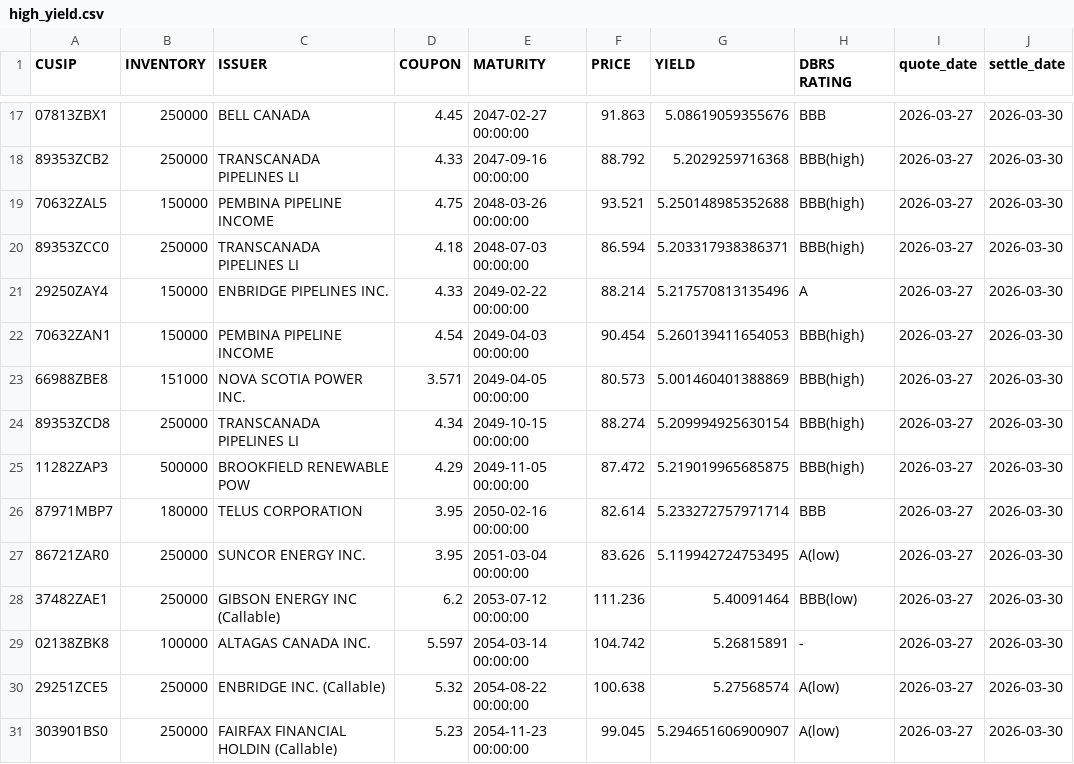
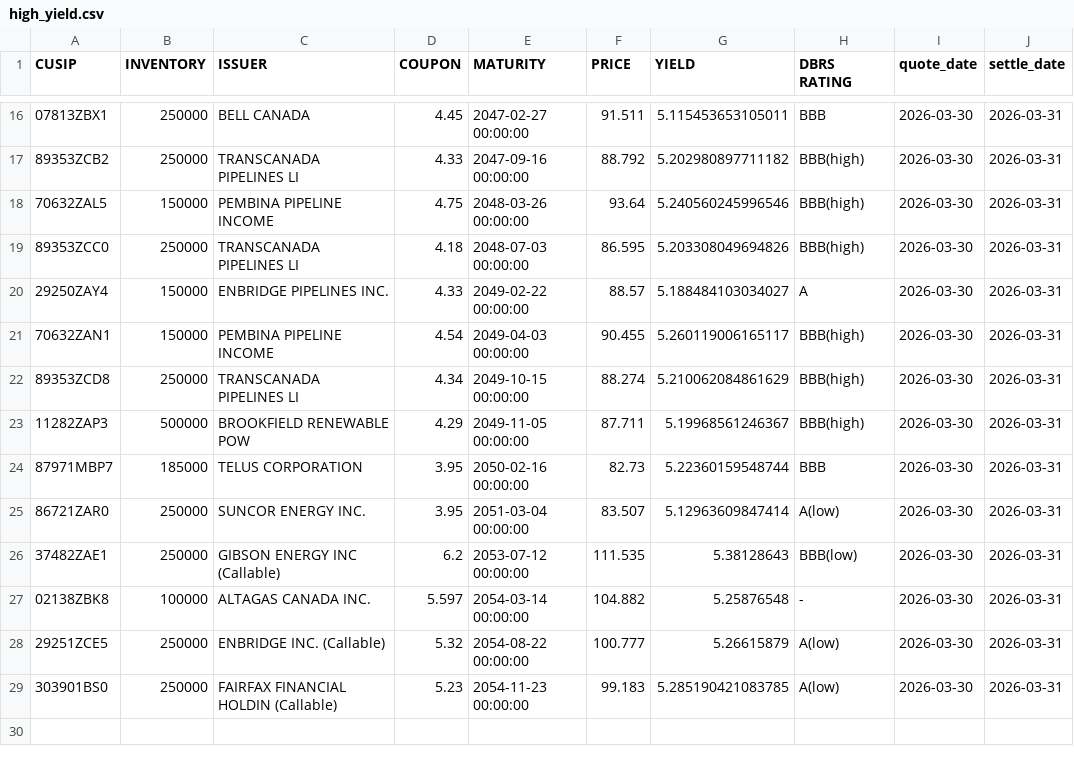
Before and after one commit to LVG77/qt-bonds, a CSV file: high_yield.csv, drawn as a sheet; only a part is shown, gaps mark what is left out; the diff covers the shown part only.

```diff
--- a/high_yield.csv
+++ b/high_yield.csv
@@ -17,15 +16,14 @@ CUSIP,INVENTORY,ISSUER,COUPON,MATURITY,PRICE,YIELD,DBRS RATING,quote_date,settle
-07813ZBX1,250000,BELL CANADA,4.45,2047-02-27 00:00:00,91.863,5.08619059355676,BBB,2026-03-27,2026-03-30
-89353ZCB2,250000,TRANSCANADA PIPELINES LI,4.33,2047-09-16 00:00:00,88.792,5.2029259716368,BBB(high),2026-03-27,2026-03-30
-70632ZAL5,150000,PEMBINA PIPELINE INCOME,4.75,2048-03-26 00:00:00,93.521,5.250148985352688,BBB(high),2026-03-27,2026-03-30
-89353ZCC0,250000,TRANSCANADA PIPELINES LI,4.18,2048-07-03 00:00:00,86.594,5.203317938386371,BBB(high),2026-03-27,2026-03-30
-29250ZAY4,150000,ENBRIDGE PIPELINES INC.,4.33,2049-02-22 00:00:00,88.214,5.217570813135496,A,2026-03-27,2026-03-30
-70632ZAN1,150000,PEMBINA PIPELINE INCOME,4.54,2049-04-03 00:00:00,90.454,5.260139411654053,BBB(high),2026-03-27,2026-03-30
-66988ZBE8,151000,NOVA SCOTIA POWER INC.,3.571,2049-04-05 00:00:00,80.573,5.001460401388869,BBB(high),2026-03-27,2026-03-30
-89353ZCD8,250000,TRANSCANADA PIPELINES LI,4.34,2049-10-15 00:00:00,88.274,5.209994925630154,BBB(high),2026-03-27,2026-03-30
-11282ZAP3,500000,BROOKFIELD RENEWABLE POW,4.29,2049-11-05 00:00:00,87.472,5.219019965685875,BBB(high),2026-03-27,2026-03-30
-87971MBP7,180000,TELUS CORPORATION,3.95,2050-02-16 00:00:00,82.614,5.233272757971714,BBB,2026-03-27,2026-03-30
-86721ZAR0,250000,SUNCOR ENERGY INC.,3.95,2051-03-04 00:00:00,83.626,5.119942724753495,A(low),2026-03-27,2026-03-30
-37482ZAE1,250000,GIBSON ENERGY INC  (Callable),6.2,2053-07-12 00:00:00,111.236,5.40091464,BBB(low),2026-03-27,2026-03-30
-02138ZBK8,100000,ALTAGAS CANADA INC.,5.597,2054-03-14 00:00:00,104.742,5.26815891,-,2026-03-27,2026-03-30
-29251ZCE5,250000,ENBRIDGE INC.  (Callable),5.32,2054-08-22 00:00:00,100.638,5.27568574,A(low),2026-03-27,2026-03-30
-303901BS0,250000,FAIRFAX FINANCIAL HOLDIN  (Callable),5.23,2054-11-23 00:00:00,99.045,5.294651606900907,A(low),2026-03-27,2026-03-30
+07813ZBX1,250000,BELL CANADA,4.45,2047-02-27 00:00:00,91.511,5.115453653105011,BBB,2026-03-30,2026-03-31
+89353ZCB2,250000,TRANSCANADA PIPELINES LI,4.33,2047-09-16 00:00:00,88.792,5.202980897711182,BBB(high),2026-03-30,2026-03-31
+70632ZAL5,150000,PEMBINA PIPELINE INCOME,4.75,2048-03-26 00:00:00,93.64,5.240560245996546,BBB(high),2026-03-30,2026-03-31
+89353ZCC0,250000,TRANSCANADA PIPELINES LI,4.18,2048-07-03 00:00:00,86.595,5.203308049694826,BBB(high),2026-03-30,2026-03-31
+29250ZAY4,150000,ENBRIDGE PIPELINES INC.,4.33,2049-02-22 00:00:00,88.57,5.188484103034027,A,2026-03-30,2026-03-31
+70632ZAN1,150000,PEMBINA PIPELINE INCOME,4.54,2049-04-03 00:00:00,90.455,5.260119006165117,BBB(high),2026-03-30,2026-03-31
+89353ZCD8,250000,TRANSCANADA PIPELINES LI,4.34,2049-10-15 00:00:00,88.274,5.210062084861629,BBB(high),2026-03-30,2026-03-31
+11282ZAP3,500000,BROOKFIELD RENEWABLE POW,4.29,2049-11-05 00:00:00,87.711,5.19968561246367,BBB(high),2026-03-30,2026-03-31
+87971MBP7,185000,TELUS CORPORATION,3.95,2050-02-16 00:00:00,82.73,5.22360159548744,BBB,2026-03-30,2026-03-31
+86721ZAR0,250000,SUNCOR ENERGY INC.,3.95,2051-03-04 00:00:00,83.507,5.12963609847414,A(low),2026-03-30,2026-03-31
+37482ZAE1,250000,GIBSON ENERGY INC  (Callable),6.2,2053-07-12 00:00:00,111.535,5.38128643,BBB(low),2026-03-30,2026-03-31
+02138ZBK8,100000,ALTAGAS CANADA INC.,5.597,2054-03-14 00:00:00,104.882,5.25876548,-,2026-03-30,2026-03-31
+29251ZCE5,250000,ENBRIDGE INC.  (Callable),5.32,2054-08-22 00:00:00,100.777,5.26615879,A(low),2026-03-30,2026-03-31
+303901BS0,250000,FAIRFAX FINANCIAL HOLDIN  (Callable),5.23,2054-11-23 00:00:00,99.183,5.285190421083785,A(low),2026-03-30,2026-03-31
```
Also changed, not shown: 1 removed row and 55 edited cells elsewhere in this file, corporate.csv, coupon.csv, 4 other files.
